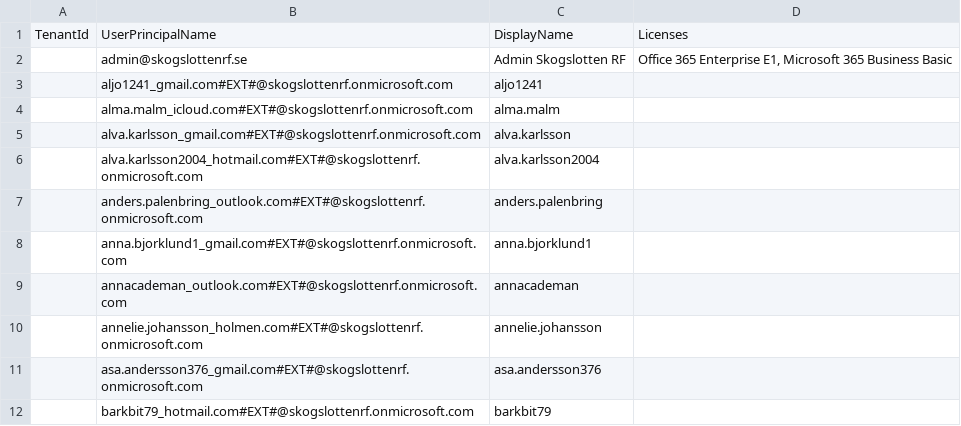
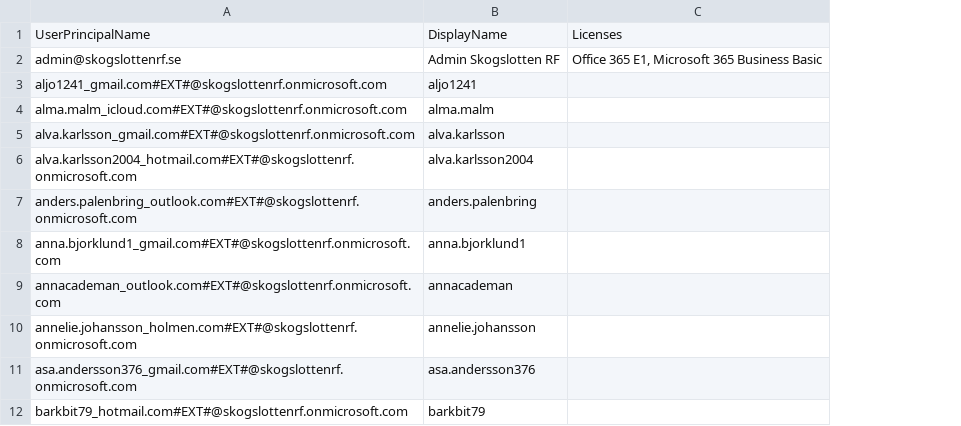
Before and after one commit to Brewheart/LicenseInventoryApp, a CSV file: data/Skogslotten RF.csv, drawn as a sheet; only a part is shown; removed rows and columns are numbered as before the commit, all else as after; the diff names each change by its address in the sheet, - before the commit and + after, or states it on an @@ line.

```diff
--- a/data/Skogslotten RF.csv
+++ b/data/Skogslotten RF.csv
-column A, row 1: TenantId
-column D, rows 1-2: Licenses | Office 365 Enterprise E1, Microsoft 365 Business Basic
+column C, rows 1-2: Licenses | Office 365 E1, Microsoft 365 Business Basic
```
Also changed, not shown: data/Arkö Bostad.csv, data/Canergo.csv, 33 other files.
